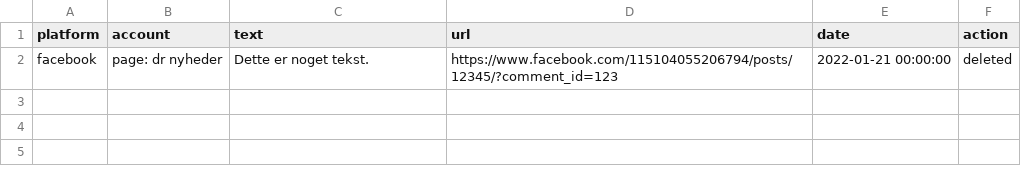
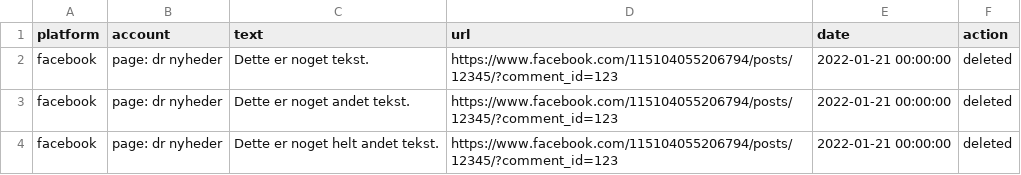
Before and after one commit to alexandrainst/hatespeech, a CSV file: data/raw/test_data.csv, drawn as a sheet.

Commit message:
feat: Add two more rows to test data

```diff
--- a/data/raw/test_data.csv
+++ b/data/raw/test_data.csv
@@ -2 +2,3 @@
 "facebook","page: dr nyheder","Dette er noget tekst.","https://www.facebook.com/115104055206794/posts/12345/?comment_id=123","2022-01-21 00:00:00","deleted"
+"facebook","page: dr nyheder","Dette er noget andet tekst.","https://www.facebook.com/115104055206794/posts/12345/?comment_id=123","2022-01-21 00:00:00","deleted"
+"facebook","page: dr nyheder","Dette er noget helt andet tekst.","https://www.facebook.com/115104055206794/posts/12345/?comment_id=123","2022-01-21 00:00:00","deleted"
```
